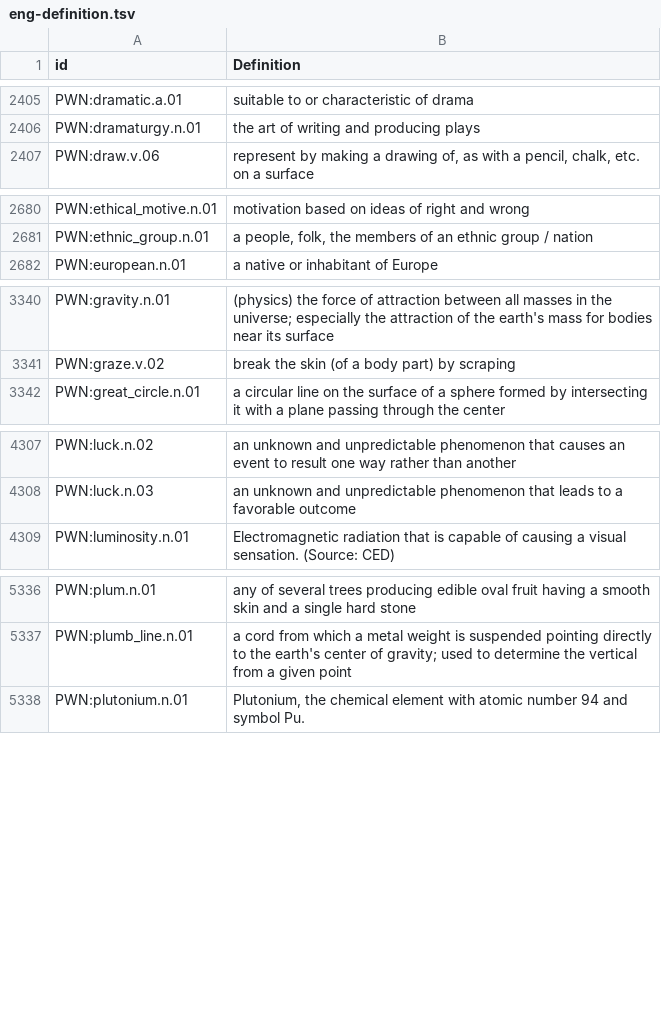
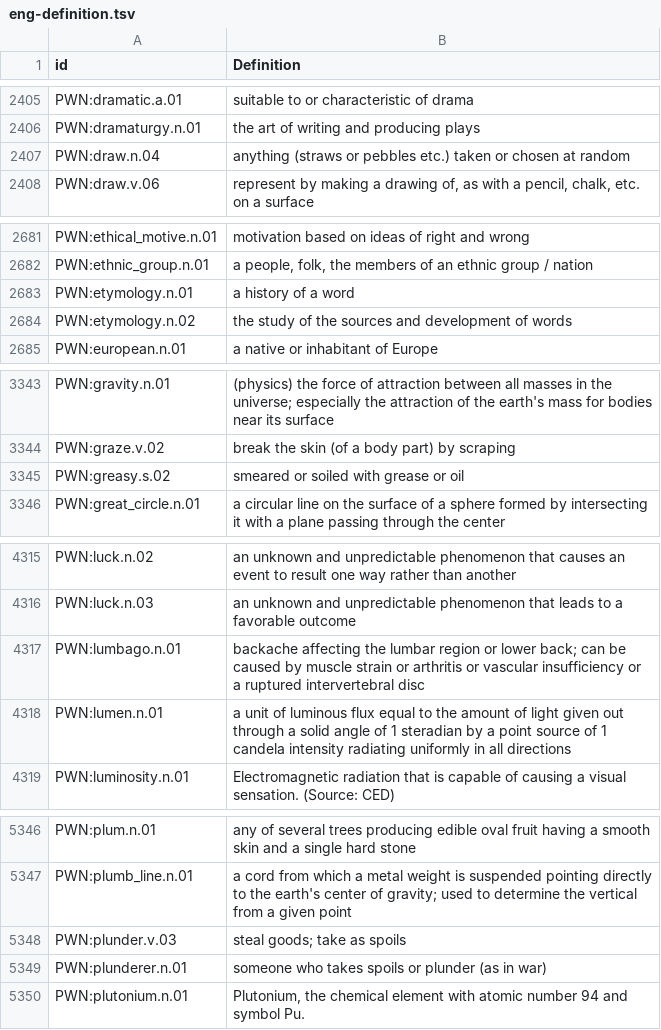
Before and after one commit to barumau/panlexia, a TSV file: concepts/E/eng-definition.tsv, drawn as a sheet; only a part is shown, gaps mark what is left out; the diff covers the shown part only; the diff names each change by its address in the sheet, - before the commit and + after, or states it on an @@ line.

```diff
--- a/concepts/E/eng-definition.tsv
+++ b/concepts/E/eng-definition.tsv
+row 2407: PWN:draw.n.04 | anything (straws or pebbles etc.) taken or chosen at random
+row 2683: PWN:etymology.n.01 | a history of a word
+row 2684: PWN:etymology.n.02 | the study of the sources and development of words
+row 3345: PWN:greasy.s.02 | smeared or soiled with grease or oil
+row 4317: PWN:lumbago.n.01 | backache affecting the lumbar region or lower back; can be caused by muscle strain or arthritis or vascular insufficiency or a ruptured intervertebral disc
+row 4318: PWN:lumen.n.01 | a unit of luminous flux equal to the amount of light given out through a solid angle of 1 steradian by a point source of 1 candela intensity radiating uniformly in all directions
+row 5348: PWN:plunder.v.03 | steal goods; take as spoils
+row 5349: PWN:plunderer.n.01 | someone who takes spoils or plunder (as in war)
```
Also changed, not shown: 6 added rows elsewhere in this file, dict/E/eng.tsv, dict/F/fin.tsv, 26 other files.
